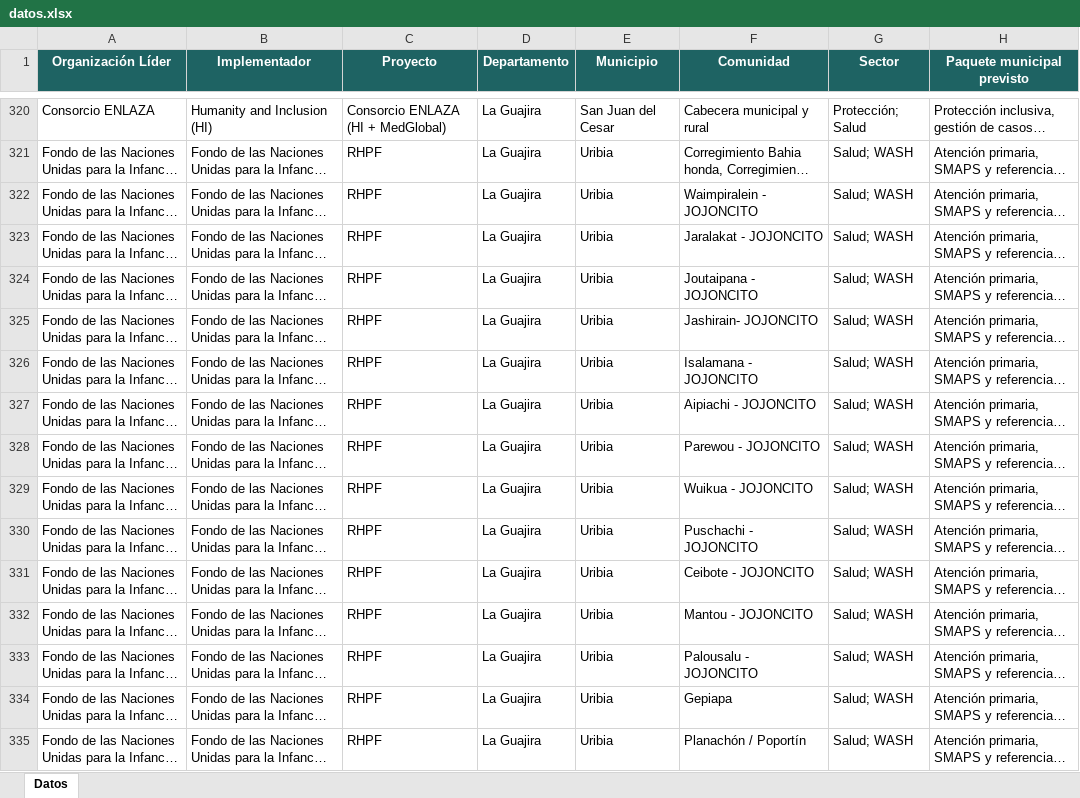
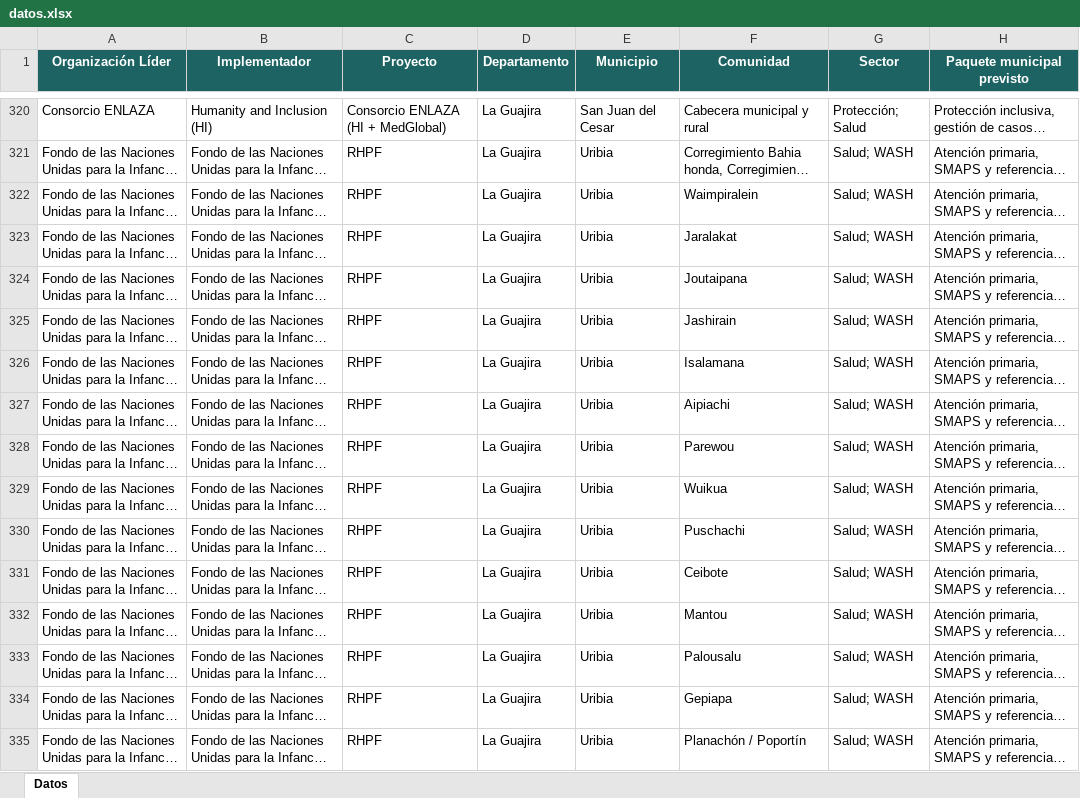
Before and after one commit to elcguajira-cloud/Fondo-Humanitario-para-Colombia---La-Guajira, an Excel workbook: datos.xlsx, sheet Datos, drawn as a sheet; only a part is shown, gaps mark what is left out; long unchanged cells end in …; values as stored, in another font and other column widths than the file's, no borders; conditional formats not drawn; the diff names each change by its address in the sheet, - before the commit and + after, or states it on an @@ line.

Commit message:
actualiza datos

```diff
--- a/datos.xlsx (sheet Datos)
+++ b/datos.xlsx (sheet Datos)
-F322 (Comunidad): Waimpiralein - JOJONCITO
+F322 (Comunidad): Waimpiralein
-F323 (Comunidad): Jaralakat - JOJONCITO
+F323 (Comunidad): Jaralakat
-F324 (Comunidad): Joutaipana - JOJONCITO
+F324 (Comunidad): Joutaipana
-F325 (Comunidad): Jashirain- JOJONCITO
+F325 (Comunidad): Jashirain
-F326 (Comunidad): Isalamana - JOJONCITO
+F326 (Comunidad): Isalamana
-F327 (Comunidad): Aipiachi - JOJONCITO
+F327 (Comunidad): Aipiachi
-F328 (Comunidad): Parewou - JOJONCITO
+F328 (Comunidad): Parewou
-F329 (Comunidad): Wuikua - JOJONCITO
+F329 (Comunidad): Wuikua
-F330 (Comunidad): Puschachi - JOJONCITO
+F330 (Comunidad): Puschachi
-F331 (Comunidad): Ceibote - JOJONCITO
+F331 (Comunidad): Ceibote
-F332 (Comunidad): Mantou - JOJONCITO
+F332 (Comunidad): Mantou
-F333 (Comunidad): Palousalu - JOJONCITO
+F333 (Comunidad): Palousalu
```
